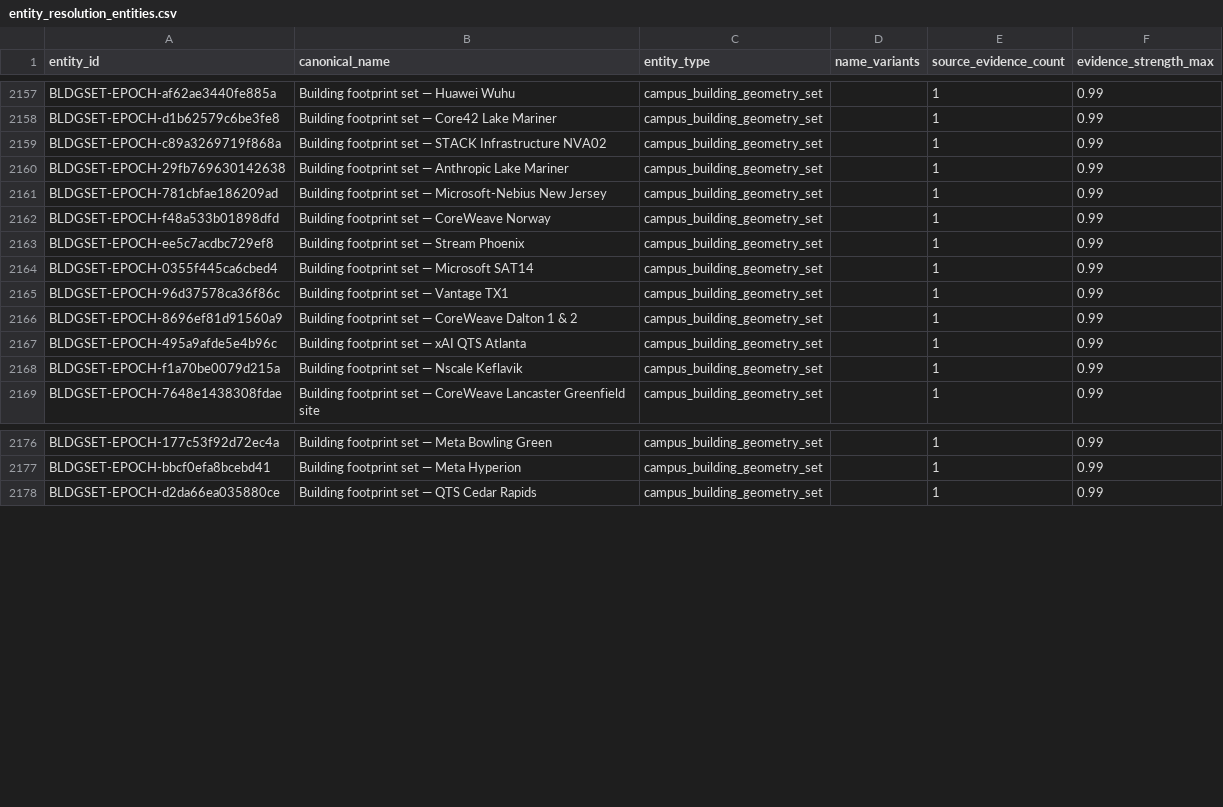
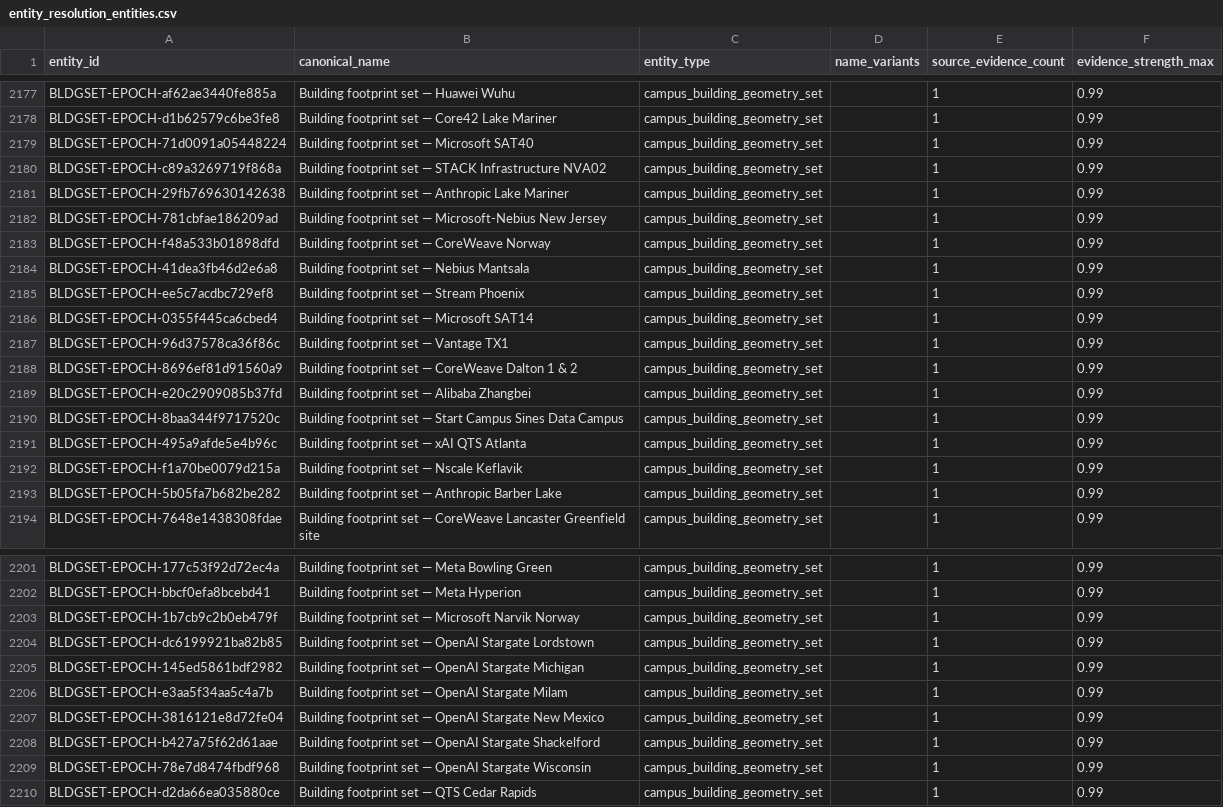
Before and after one commit to AnonRish/continental-load-registry, a CSV file: data/track3/entity_resolution_entities.csv, drawn as a sheet; only a part is shown, gaps mark what is left out; the diff covers the shown part only; the diff names each change by its address in the sheet, - before the commit and + after, or states it on an @@ line.

```diff
--- a/data/track3/entity_resolution_entities.csv
+++ b/data/track3/entity_resolution_entities.csv
+row 2179: BLDGSET-EPOCH-71d0091a05448224 | Building footprint set — Microsoft SAT40 | campus_building_geometry_set |  | 1 | 0.99
+row 2184: BLDGSET-EPOCH-41dea3fb46d2e6a8 | Building footprint set — Nebius Mantsala | campus_building_geometry_set |  | 1 | 0.99
+row 2189: BLDGSET-EPOCH-e20c2909085b37fd | Building footprint set — Alibaba Zhangbei | campus_building_geometry_set |  | 1 | 0.99
+row 2190: BLDGSET-EPOCH-8baa344f9717520c | Building footprint set — Start Campus Sines Data Campus | campus_building_geometry_set |  | 1 | 0.99
+row 2193: BLDGSET-EPOCH-5b05fa7b682be282 | Building footprint set — Anthropic Barber Lake | campus_building_geometry_set |  | 1 | 0.99
+row 2203: BLDGSET-EPOCH-1b7cb9c2b0eb479f | Building footprint set — Microsoft Narvik Norway | campus_building_geometry_set |  | 1 | 0.99
+row 2204: BLDGSET-EPOCH-dc6199921ba82b85 | Building footprint set — OpenAI Stargate Lordstown | campus_building_geometry_set |  | 1 | 0.99
+row 2205: BLDGSET-EPOCH-145ed5861bdf2982 | Building footprint set — OpenAI Stargate Michigan | campus_building_geometry_set |  | 1 | 0.99
+row 2206: BLDGSET-EPOCH-e3aa5f34aa5c4a7b | Building footprint set — OpenAI Stargate Milam | campus_building_geometry_set |  | 1 | 0.99
+row 2207: BLDGSET-EPOCH-3816121e8d72fe04 | Building footprint set — OpenAI Stargate New Mexico | campus_building_geometry_set |  | 1 | 0.99
+row 2208: BLDGSET-EPOCH-b427a75f62d61aae | Building footprint set — OpenAI Stargate Shackelford | campus_building_geometry_set |  | 1 | 0.99
+row 2209: BLDGSET-EPOCH-78e7d8474fbdf968 | Building footprint set — OpenAI Stargate Wisconsin | campus_building_geometry_set |  | 1 | 0.99
```
Also changed, not shown: 20 added rows and 2 edited cells elsewhere in this file, data/track3/entity_resolution_research_queue.csv, 18 other files.
